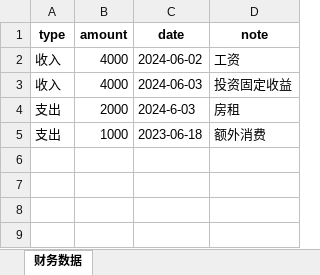
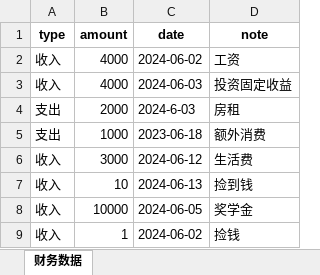
Before and after one commit to luciferase630/pythonfinance, an Excel workbook: userDataFile/demostration_data.xlsx, sheet 财务数据, drawn as a sheet; values as stored, in another font and other column widths than the file's, no borders; the diff names each change by its address in the sheet, - before the commit and + after, or states it on an @@ line.

```diff
--- a/userDataFile/demostration_data.xlsx (sheet 财务数据)
+++ b/userDataFile/demostration_data.xlsx (sheet 财务数据)
+row 6: 收入 | 3000 | 2024-06-12 | 生活费
+row 7: 收入 | 10 | 2024-06-13 | 捡到钱
+row 8: 收入 | 10000 | 2024-06-05 | 奖学金
+row 9: 收入 | 1 | 2024-06-02 | 捡钱
```
Also changed, not shown: 5 other files.
